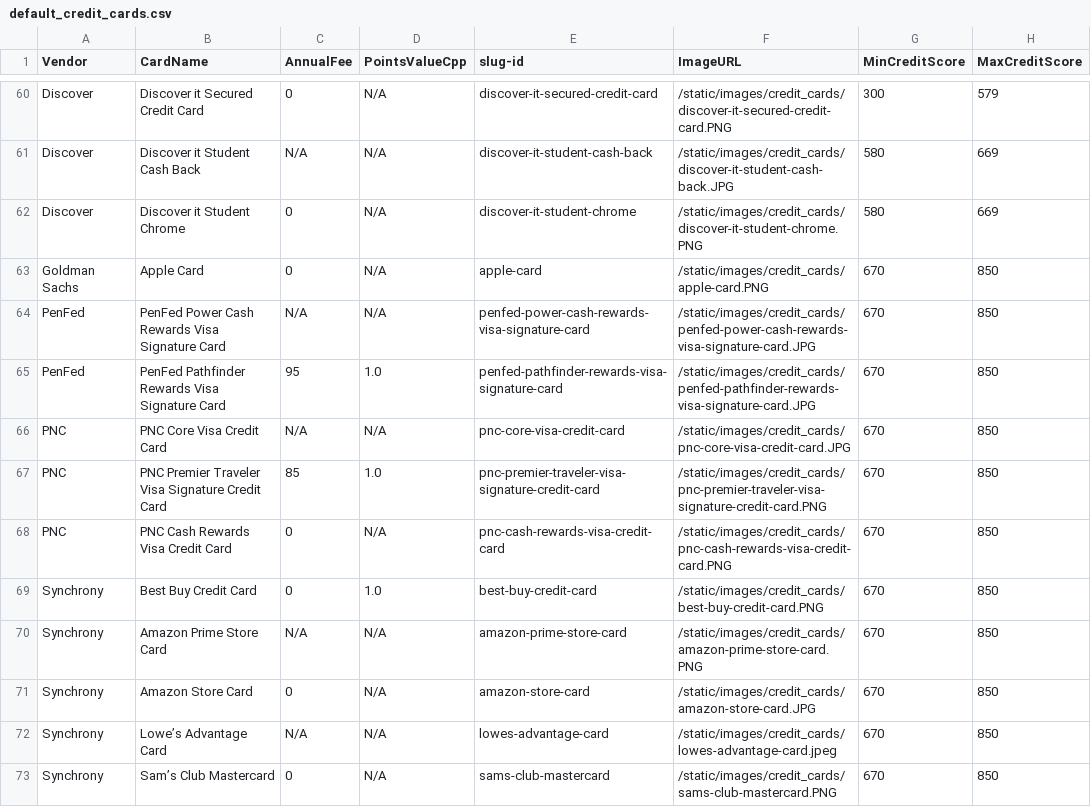
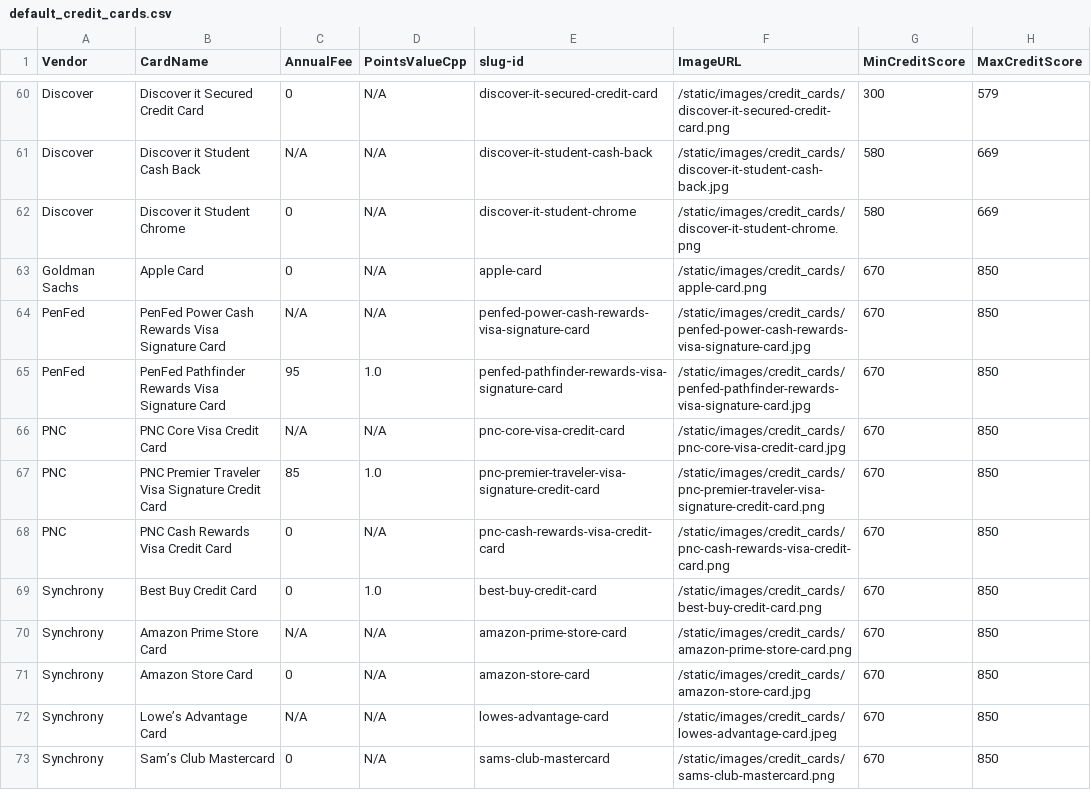
Before and after one commit to colinjianingxie/walletfreak, a CSV file: walletfreak/default_credit_cards.csv, drawn as a sheet; only a part is shown, gaps mark what is left out; the diff covers the shown part only; the diff names each change by its address in the sheet, - before the commit and + after, or states it on an @@ line.

```diff
--- a/walletfreak/default_credit_cards.csv
+++ b/walletfreak/default_credit_cards.csv
-F60 (ImageURL): /static/images/credit_cards/discover-it-secured-credit-card.PNG
+F60 (ImageURL): /static/images/credit_cards/discover-it-secured-credit-card.png
-F61 (ImageURL): /static/images/credit_cards/discover-it-student-cash-back.JPG
+F61 (ImageURL): /static/images/credit_cards/discover-it-student-cash-back.jpg
-F62 (ImageURL): /static/images/credit_cards/discover-it-student-chrome.PNG
+F62 (ImageURL): /static/images/credit_cards/discover-it-student-chrome.png
-F63 (ImageURL): /static/images/credit_cards/apple-card.PNG
+F63 (ImageURL): /static/images/credit_cards/apple-card.png
-F64 (ImageURL): /static/images/credit_cards/penfed-power-cash-rewards-visa-signature-card.JPG
+F64 (ImageURL): /static/images/credit_cards/penfed-power-cash-rewards-visa-signature-card.jpg
-F65 (ImageURL): /static/images/credit_cards/penfed-pathfinder-rewards-visa-signature-card.JPG
+F65 (ImageURL): /static/images/credit_cards/penfed-pathfinder-rewards-visa-signature-card.jpg
-F66 (ImageURL): /static/images/credit_cards/pnc-core-visa-credit-card.JPG
+F66 (ImageURL): /static/images/credit_cards/pnc-core-visa-credit-card.jpg
-F67 (ImageURL): /static/images/credit_cards/pnc-premier-traveler-visa-signature-credit-card.PNG
+F67 (ImageURL): /static/images/credit_cards/pnc-premier-traveler-visa-signature-credit-card.png
-F68 (ImageURL): /static/images/credit_cards/pnc-cash-rewards-visa-credit-card.PNG
+F68 (ImageURL): /static/images/credit_cards/pnc-cash-rewards-visa-credit-card.png
-F69 (ImageURL): /static/images/credit_cards/best-buy-credit-card.PNG
+F69 (ImageURL): /static/images/credit_cards/best-buy-credit-card.png
-F70 (ImageURL): /static/images/credit_cards/amazon-prime-store-card.PNG
+F70 (ImageURL): /static/images/credit_cards/amazon-prime-store-card.png
-F71 (ImageURL): /static/images/credit_cards/amazon-store-card.JPG
+F71 (ImageURL): /static/images/credit_cards/amazon-store-card.jpg
-F73 (ImageURL): /static/images/credit_cards/sams-club-mastercard.PNG
+F73 (ImageURL): /static/images/credit_cards/sams-club-mastercard.png
```
Also changed, not shown: 58 edited cells elsewhere in this file, walletfreak/default_card_benefits.csv, walletfreak/default_rates.csv, 11 other files.
